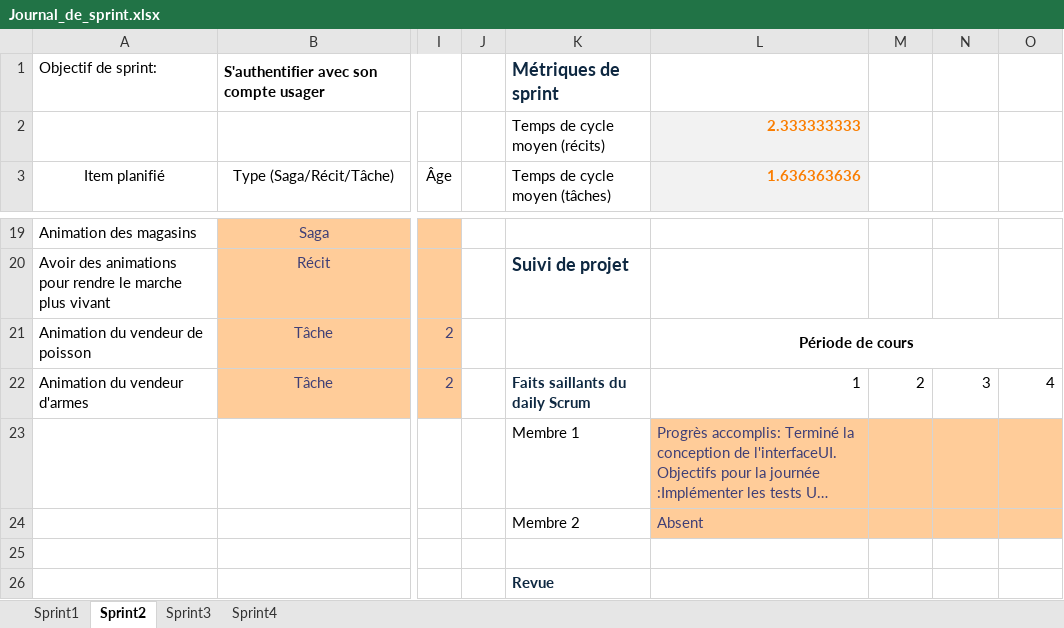
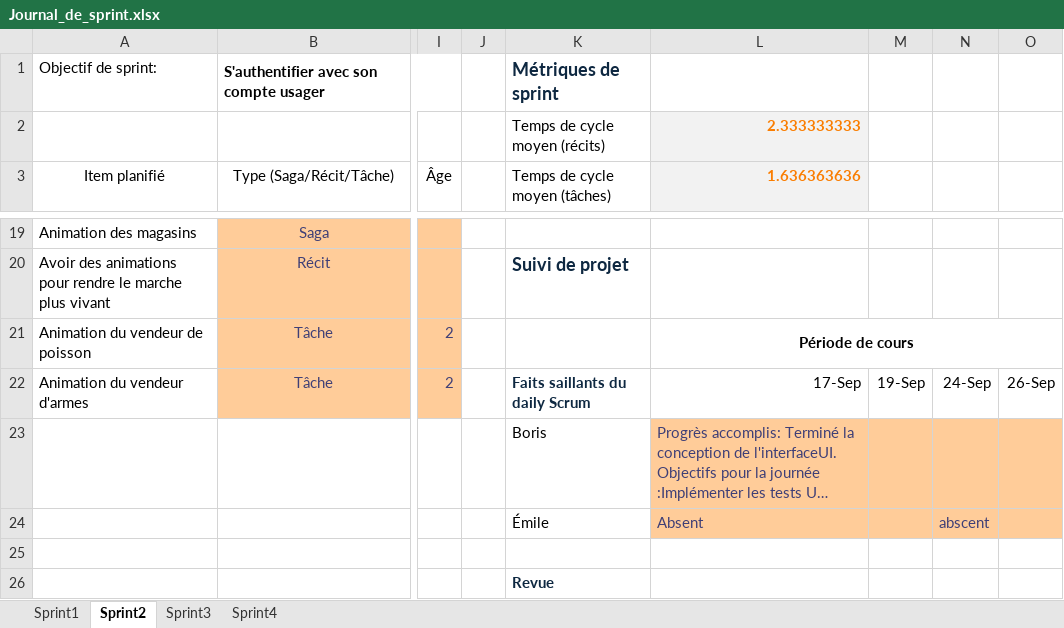
Before and after one commit to Emile-Corneau/projet-de-session-5gd-a25-gr-e, an Excel workbook: Journal_de_sprint.xlsx, sheet Sprint2, drawn as a sheet; only a part is shown, gaps mark what is left out; long unchanged cells end in …; values as stored, in another font and other column widths than the file's, no borders; removed rows and columns are numbered as before the commit, all else as after; rows hold the shown columns only; the diff names each change by its address in the sheet, - before the commit and + after, or states it on an @@ line.

Commit message:
Update journal de sprint

```diff
--- a/Journal_de_sprint.xlsx (sheet Sprint2)
+++ b/Journal_de_sprint.xlsx (sheet Sprint2)
-L22 (1.636363636): 1
+L22 (1.636363636): 17-Sep
-M22: 2
+M22: 19-Sep
-N22: 3
+N22: 24-Sep
-O22: 4
+O22: 26-Sep
-K23 (Temps de cycle moyen (tâches)): Membre 1
+K23 (Temps de cycle moyen (tâches)): Boris
-row 24:  |  |  |  | Membre 2 | Absent
+row 24:  |  |  |  | Émile | Absent |  | abscent
```
Also changed, not shown: sheet Sprint1, sheet Sprint3, sheet Sprint4.
